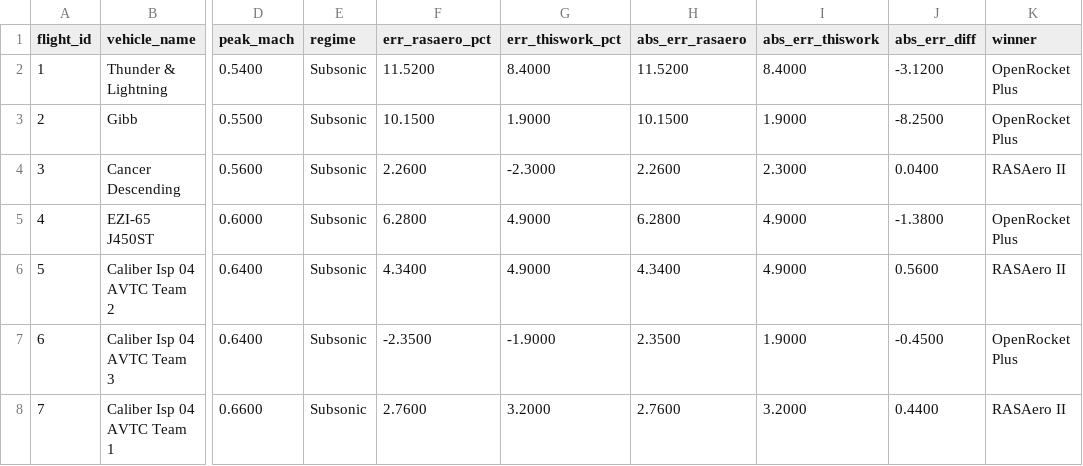
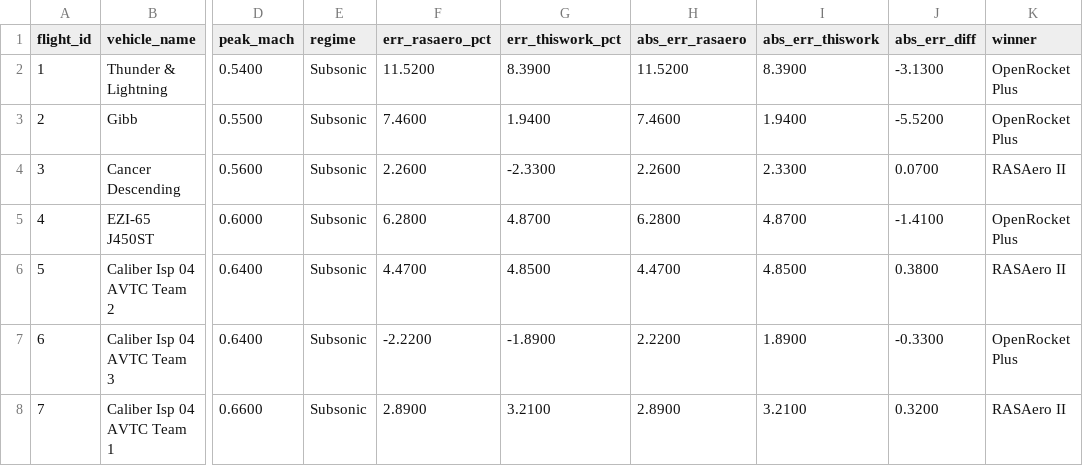
Before and after one commit to AidanSYu/openrocketsupersonic, a CSV file: paper/data/analysis/corpus_bias_variance_2026_05_11/paired_comparison.csv, drawn as a sheet; only a part is shown, gaps mark what is left out; the diff covers the shown part only; the diff names each change by its address in the sheet, - before the commit and + after, or states it on an @@ line.

```diff
--- a/paper/data/analysis/corpus_bias_variance_2026_05_11/paired_comparison.csv
+++ b/paper/data/analysis/corpus_bias_variance_2026_05_11/paired_comparison.csv
-G2 (err_thiswork_pct): 8.4000
+G2 (err_thiswork_pct): 8.3900
-I2 (abs_err_thiswork): 8.4000
+I2 (abs_err_thiswork): 8.3900
-J2 (abs_err_diff): -3.1200
+J2 (abs_err_diff): -3.1300
-F3 (err_rasaero_pct): 10.1500
+F3 (err_rasaero_pct): 7.4600
-G3 (err_thiswork_pct): 1.9000
+G3 (err_thiswork_pct): 1.9400
-H3 (abs_err_rasaero): 10.1500
+H3 (abs_err_rasaero): 7.4600
-I3 (abs_err_thiswork): 1.9000
+I3 (abs_err_thiswork): 1.9400
-J3 (abs_err_diff): -8.2500
+J3 (abs_err_diff): -5.5200
-G4 (err_thiswork_pct): -2.3000
+G4 (err_thiswork_pct): -2.3300
-I4 (abs_err_thiswork): 2.3000
+I4 (abs_err_thiswork): 2.3300
-J4 (abs_err_diff): 0.0400
+J4 (abs_err_diff): 0.0700
-G5 (err_thiswork_pct): 4.9000
+G5 (err_thiswork_pct): 4.8700
-I5 (abs_err_thiswork): 4.9000
+I5 (abs_err_thiswork): 4.8700
-J5 (abs_err_diff): -1.3800
+J5 (abs_err_diff): -1.4100
-F6 (err_rasaero_pct): 4.3400
+F6 (err_rasaero_pct): 4.4700
-G6 (err_thiswork_pct): 4.9000
+G6 (err_thiswork_pct): 4.8500
-H6 (abs_err_rasaero): 4.3400
+H6 (abs_err_rasaero): 4.4700
-I6 (abs_err_thiswork): 4.9000
+I6 (abs_err_thiswork): 4.8500
-J6 (abs_err_diff): 0.5600
+J6 (abs_err_diff): 0.3800
-F7 (err_rasaero_pct): -2.3500
+F7 (err_rasaero_pct): -2.2200
-G7 (err_thiswork_pct): -1.9000
+G7 (err_thiswork_pct): -1.8900
-H7 (abs_err_rasaero): 2.3500
+H7 (abs_err_rasaero): 2.2200
-I7 (abs_err_thiswork): 1.9000
+I7 (abs_err_thiswork): 1.8900
-J7 (abs_err_diff): -0.4500
+J7 (abs_err_diff): -0.3300
-F8 (err_rasaero_pct): 2.7600
+F8 (err_rasaero_pct): 2.8900
-G8 (err_thiswork_pct): 3.2000
+G8 (err_thiswork_pct): 3.2100
-H8 (abs_err_rasaero): 2.7600
+H8 (abs_err_rasaero): 2.8900
-I8 (abs_err_thiswork): 3.2000
+I8 (abs_err_thiswork): 3.2100
-J8 (abs_err_diff): 0.4400
+J8 (abs_err_diff): 0.3200
```
Also changed, not shown: 79 edited cells elsewhere in this file, paper/data/analysis/corpus_bias_variance_2026_05_11/bias_variance_decomp.csv, paper/data/analysis/corpus_bias_variance_2026_05_11/normality_tests.csv, 20 other files.
